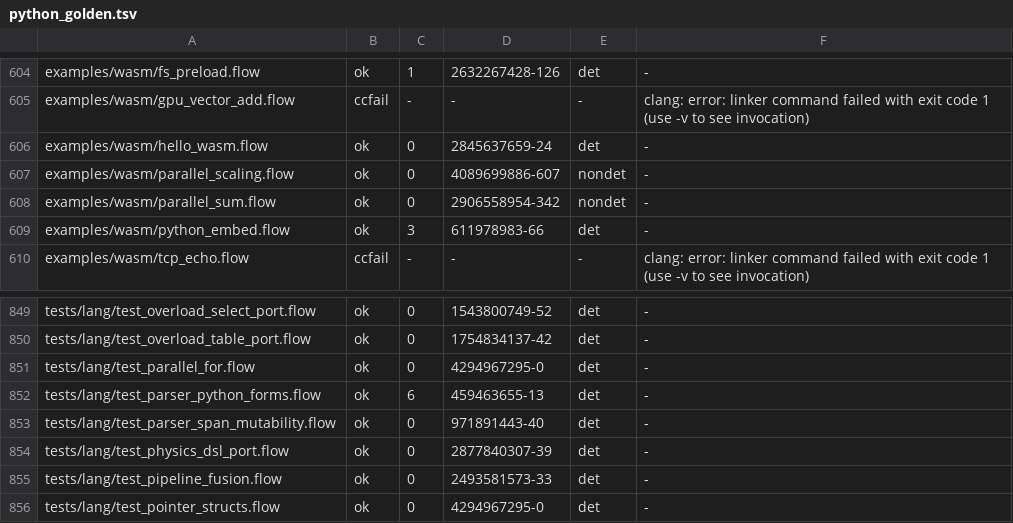
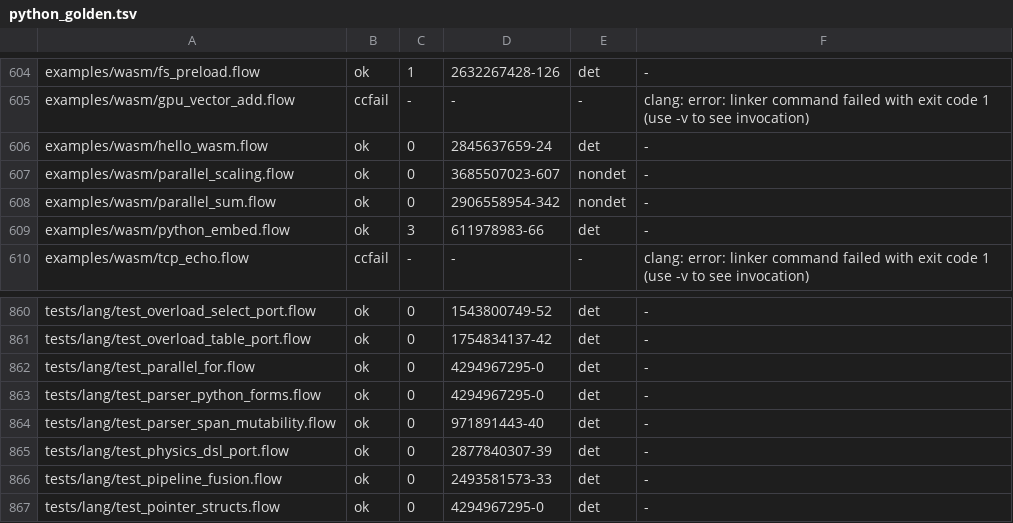
Before and after one commit to flooooooooooow/flow, a TSV file: compiler/corpus_parity/python_golden.tsv, drawn as a sheet; only a part is shown, gaps mark what is left out; the diff covers the shown part only.

```diff
--- a/compiler/corpus_parity/python_golden.tsv
+++ b/compiler/corpus_parity/python_golden.tsv
@@ -606,3 +606,3 @@ examples/wasm/gpu_vector_add.flow	ccfail	-	-	-	clang: error: linker command fail
 examples/wasm/hello_wasm.flow	ok	0	2845637659-24	det	-
-examples/wasm/parallel_scaling.flow	ok	0	4089699886-607	nondet	-
+examples/wasm/parallel_scaling.flow	ok	0	3685507023-607	nondet	-
 examples/wasm/parallel_sum.flow	ok	0	2906558954-342	nondet	-
@@ -851,3 +862,3 @@ tests/lang/test_overload_table_port.flow	ok	0	1754834137-42	det	-
 tests/lang/test_parallel_for.flow	ok	0	4294967295-0	det	-
-tests/lang/test_parser_python_forms.flow	ok	6	459463655-13	det	-
+tests/lang/test_parser_python_forms.flow	ok	0	4294967295-0	det	-
 tests/lang/test_parser_span_mutability.flow	ok	0	971891443-40	det	-
```
Also changed, not shown: 16 added rows elsewhere in this file, 3 other files.
